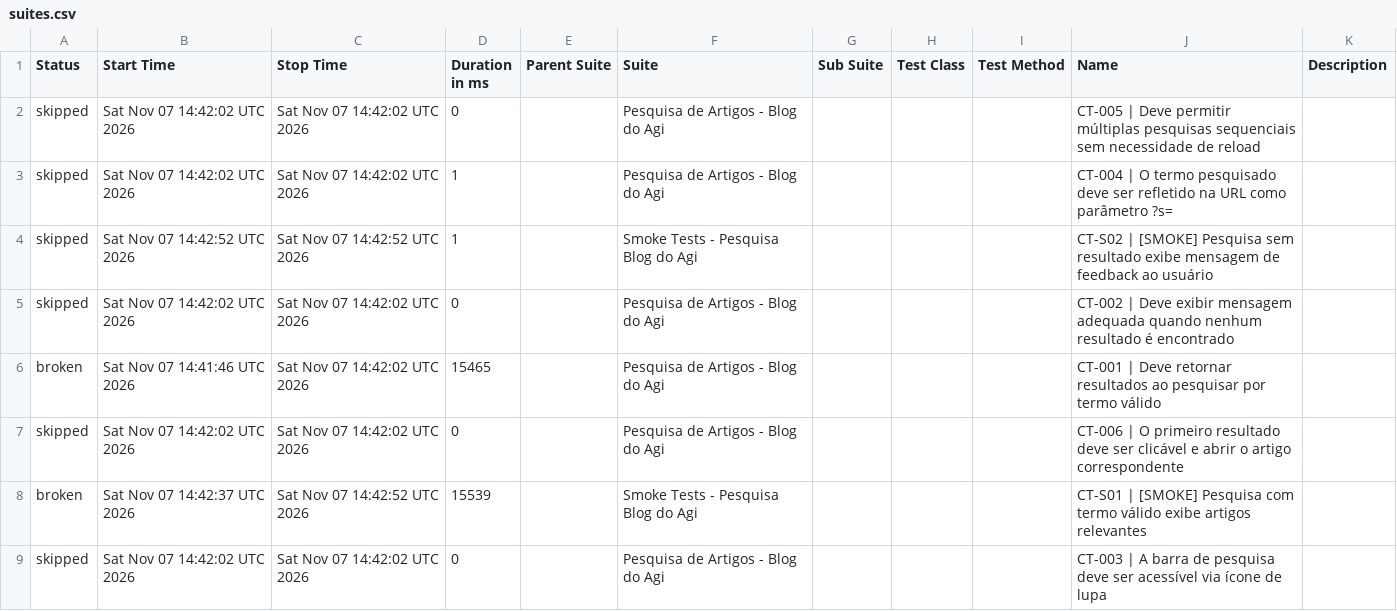
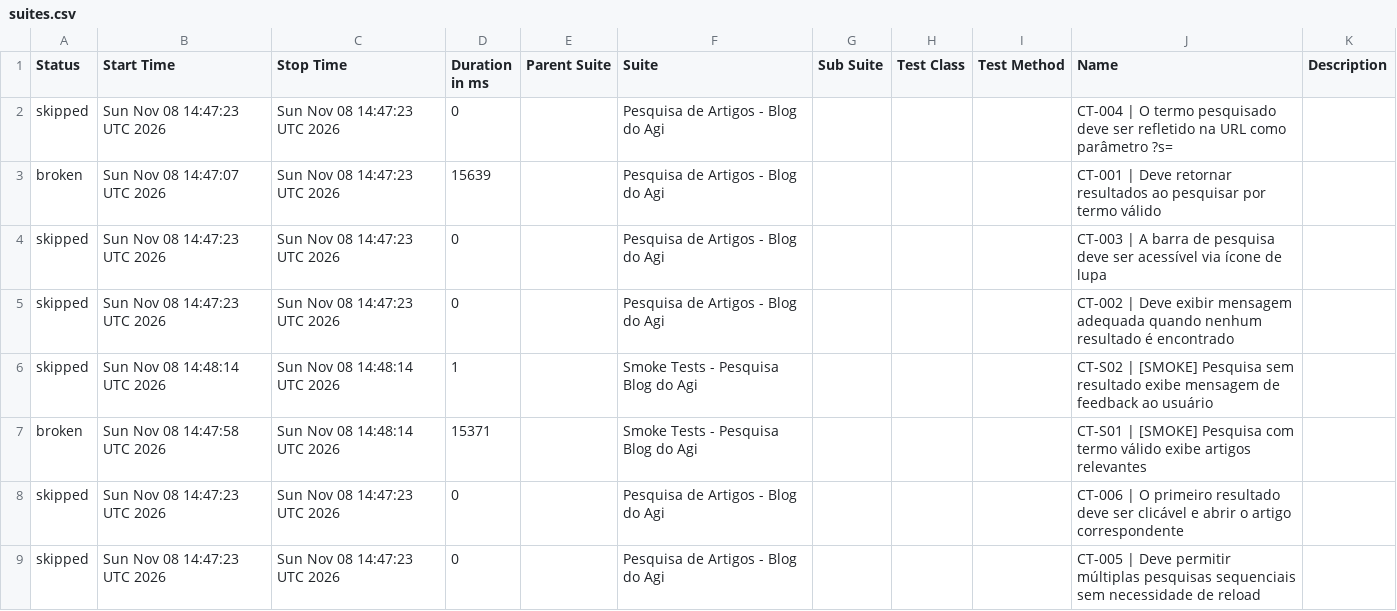
Before and after one commit to FranciscoGeorgeR/blogdoagi-cypress-tests, a CSV file: data/suites.csv, drawn as a sheet.

```diff
--- a/data/suites.csv
+++ b/data/suites.csv
@@ -1,9 +1,9 @@
 "Status","Start Time","Stop Time","Duration in ms","Parent Suite","Suite","Sub Suite","Test Class","Test Method","Name","Description"
-"skipped","Sat Nov 07 14:42:02 UTC 2026","Sat Nov 07 14:42:02 UTC 2026","0","","Pesquisa de Artigos - Blog do Agi","","","","CT-005 | Deve permitir múltiplas pesquisas sequenciais sem necessidade de reload",""
-"skipped","Sat Nov 07 14:42:02 UTC 2026","Sat Nov 07 14:42:02 UTC 2026","1","","Pesquisa de Artigos - Blog do Agi","","","","CT-004 | O termo pesquisado deve ser refletido na URL como parâmetro ?s=",""
-"skipped","Sat Nov 07 14:42:52 UTC 2026","Sat Nov 07 14:42:52 UTC 2026","1","","Smoke Tests - Pesquisa Blog do Agi","","","","CT-S02 | [SMOKE] Pesquisa sem resultado exibe mensagem de feedback ao usuário",""
-"skipped","Sat Nov 07 14:42:02 UTC 2026","Sat Nov 07 14:42:02 UTC 2026","0","","Pesquisa de Artigos - Blog do Agi","","","","CT-002 | Deve exibir mensagem adequada quando nenhum resultado é encontrado",""
-"broken","Sat Nov 07 14:41:46 UTC 2026","Sat Nov 07 14:42:02 UTC 2026","15465","","Pesquisa de Artigos - Blog do Agi","","","","CT-001 | Deve retornar resultados ao pesquisar por termo válido",""
-"skipped","Sat Nov 07 14:42:02 UTC 2026","Sat Nov 07 14:42:02 UTC 2026","0","","Pesquisa de Artigos - Blog do Agi","","","","CT-006 | O primeiro resultado deve ser clicável e abrir o artigo correspondente",""
-"broken","Sat Nov 07 14:42:37 UTC 2026","Sat Nov 07 14:42:52 UTC 2026","15539","","Smoke Tests - Pesquisa Blog do Agi","","","","CT-S01 | [SMOKE] Pesquisa com termo válido exibe artigos relevantes",""
-"skipped","Sat Nov 07 14:42:02 UTC 2026","Sat Nov 07 14:42:02 UTC 2026","0","","Pesquisa de Artigos - Blog do Agi","","","","CT-003 | A barra de pesquisa deve ser acessível via ícone de lupa",""
+"skipped","Sun Nov 08 14:47:23 UTC 2026","Sun Nov 08 14:47:23 UTC 2026","0","","Pesquisa de Artigos - Blog do Agi","","","","CT-004 | O termo pesquisado deve ser refletido na URL como parâmetro ?s=",""
+"broken","Sun Nov 08 14:47:07 UTC 2026","Sun Nov 08 14:47:23 UTC 2026","15639","","Pesquisa de Artigos - Blog do Agi","","","","CT-001 | Deve retornar resultados ao pesquisar por termo válido",""
+"skipped","Sun Nov 08 14:47:23 UTC 2026","Sun Nov 08 14:47:23 UTC 2026","0","","Pesquisa de Artigos - Blog do Agi","","","","CT-003 | A barra de pesquisa deve ser acessível via ícone de lupa",""
+"skipped","Sun Nov 08 14:47:23 UTC 2026","Sun Nov 08 14:47:23 UTC 2026","0","","Pesquisa de Artigos - Blog do Agi","","","","CT-002 | Deve exibir mensagem adequada quando nenhum resultado é encontrado",""
+"skipped","Sun Nov 08 14:48:14 UTC 2026","Sun Nov 08 14:48:14 UTC 2026","1","","Smoke Tests - Pesquisa Blog do Agi","","","","CT-S02 | [SMOKE] Pesquisa sem resultado exibe mensagem de feedback ao usuário",""
+"broken","Sun Nov 08 14:47:58 UTC 2026","Sun Nov 08 14:48:14 UTC 2026","15371","","Smoke Tests - Pesquisa Blog do Agi","","","","CT-S01 | [SMOKE] Pesquisa com termo válido exibe artigos relevantes",""
+"skipped","Sun Nov 08 14:47:23 UTC 2026","Sun Nov 08 14:47:23 UTC 2026","0","","Pesquisa de Artigos - Blog do Agi","","","","CT-006 | O primeiro resultado deve ser clicável e abrir o artigo correspondente",""
+"skipped","Sun Nov 08 14:47:23 UTC 2026","Sun Nov 08 14:47:23 UTC 2026","0","","Pesquisa de Artigos - Blog do Agi","","","","CT-005 | Deve permitir múltiplas pesquisas sequenciais sem necessidade de reload",""
```
Also changed, not shown: 55 other files.
